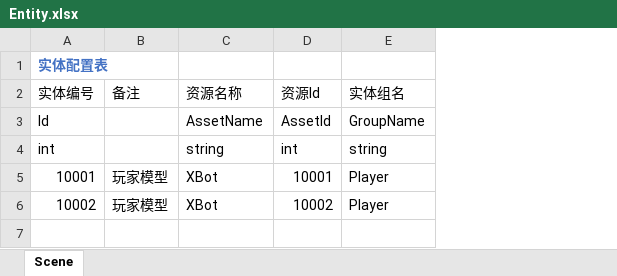
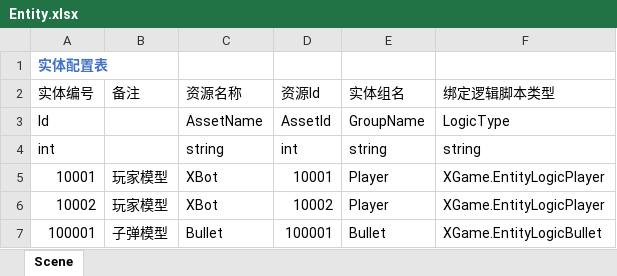
Before and after one commit to fuemocheng/UnityBaseFramework, an Excel workbook: Common/Excel/Entity.xlsx, sheet Scene, drawn as a sheet; values as stored, in another font and other column widths than the file's, no borders; the diff names each change by its address in the sheet, - before the commit and + after, or states it on an @@ line.

Commit message:
Update Bullet logic
Update Bullet logic

```diff
--- a/Common/Excel/Entity.xlsx (sheet Scene)
+++ b/Common/Excel/Entity.xlsx (sheet Scene)
+column F (绑定逻辑脚本类型), rows 3-6: LogicType | string | XGame.EntityLogicPlayer | XGame.EntityLogicPlayer
+row 7: 100001 | 子弹模型 | Bullet | 100001 | Bullet | XGame.EntityLogicBullet
```
Also changed, not shown: 22 other files.
